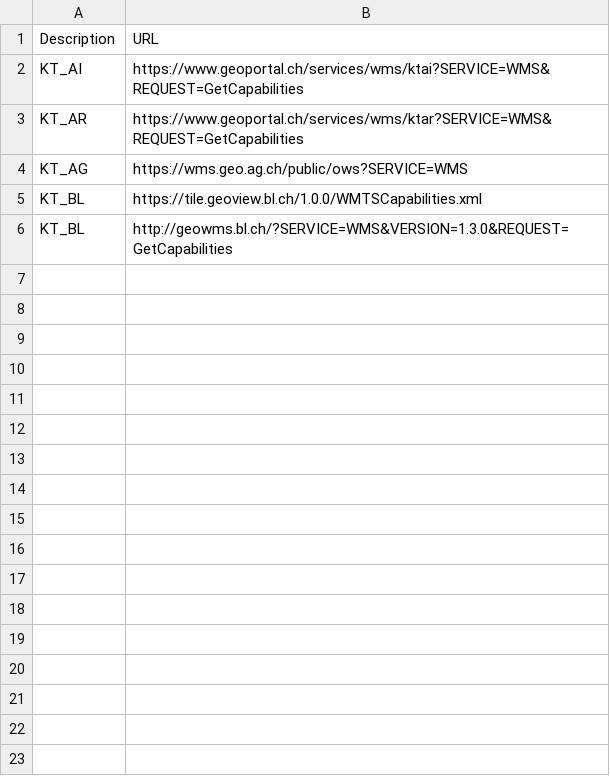
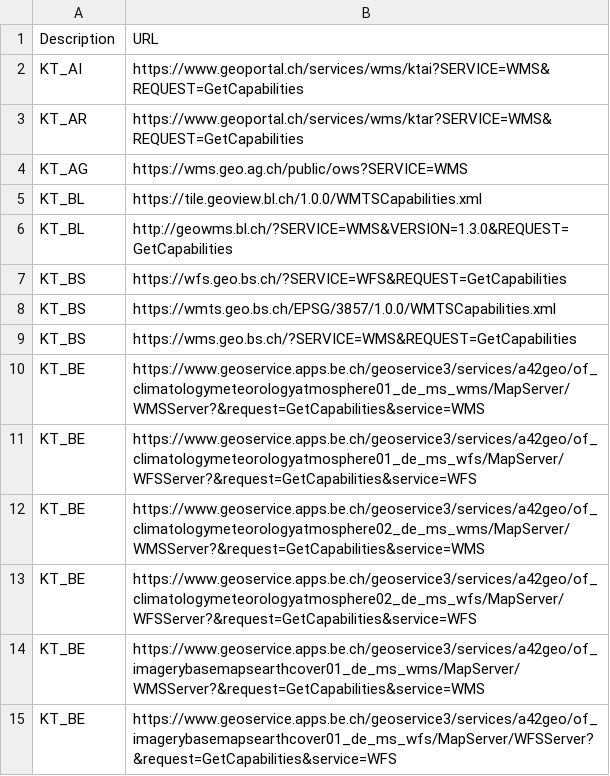
Before and after one commit to FHNW-IGEO/Geoharvester, a CSV file: scraper/tiny_sources.csv, drawn as a sheet; the diff names each change by its address in the sheet, - before the commit and + after, or states it on an @@ line.

Commit message:
SLim down libs for translate jobs, expand tiny_sources to test on whole pipeline

```diff
--- a/scraper/tiny_sources.csv
+++ b/scraper/tiny_sources.csv
+row 7: KT_BS | https://wfs.geo.bs.ch/?SERVICE=WFS&REQUEST=GetCapabilities
+row 8: KT_BS | https://wmts.geo.bs.ch/EPSG/3857/1.0.0/WMTSCapabilities.xml
+row 9: KT_BS | https://wms.geo.bs.ch/?SERVICE=WMS&REQUEST=GetCapabilities
+row 10: KT_BE | https://www.geoservice.apps.be.ch/geoservice3/services/a42geo/of_climatologymeteorologyatmosphere01_de_ms_wms/MapServer/WMSServer?&request=GetCapabilities&service=WMS
+row 11: KT_BE | https://www.geoservice.apps.be.ch/geoservice3/services/a42geo/of_climatologymeteorologyatmosphere01_de_ms_wfs/MapServer/WFSServer?&request=GetCapabilities&service=WFS
+row 12: KT_BE | https://www.geoservice.apps.be.ch/geoservice3/services/a42geo/of_climatologymeteorologyatmosphere02_de_ms_wms/MapServer/WMSServer?&request=GetCapabilities&service=WMS
+row 13: KT_BE | https://www.geoservice.apps.be.ch/geoservice3/services/a42geo/of_climatologymeteorologyatmosphere02_de_ms_wfs/MapServer/WFSServer?&request=GetCapabilities&service=WFS
+row 14: KT_BE | https://www.geoservice.apps.be.ch/geoservice3/services/a42geo/of_imagerybasemapsearthcover01_de_ms_wms/MapServer/WMSServer?&request=GetCapabilities&service=WMS
+row 15: KT_BE | https://www.geoservice.apps.be.ch/geoservice3/services/a42geo/of_imagerybasemapsearthcover01_de_ms_wfs/MapServer/WFSServer?&request=GetCapabilities&service=WFS
```
Also changed, not shown: 2 other files.
